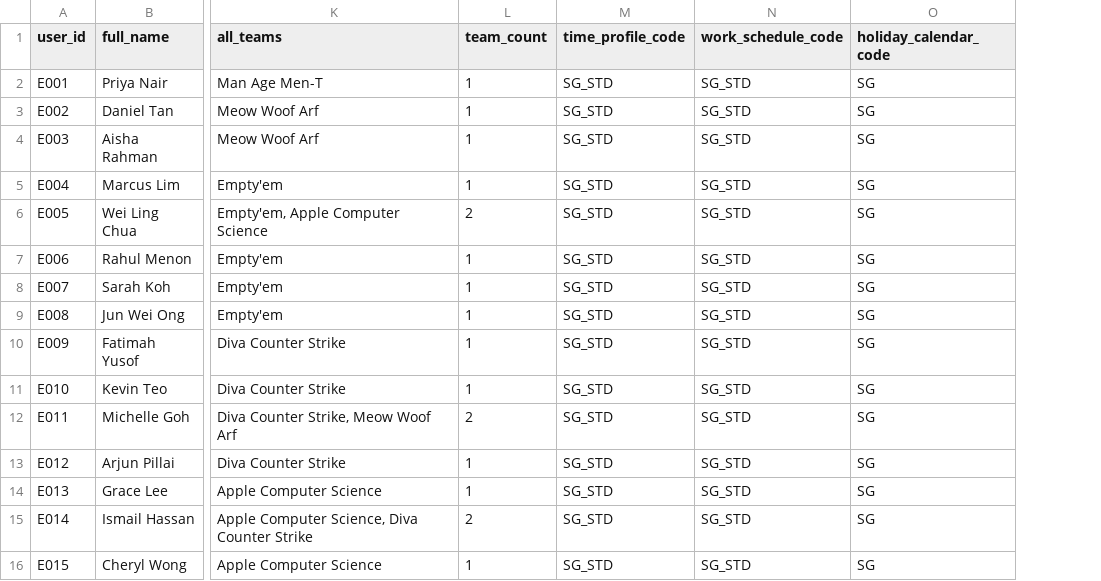
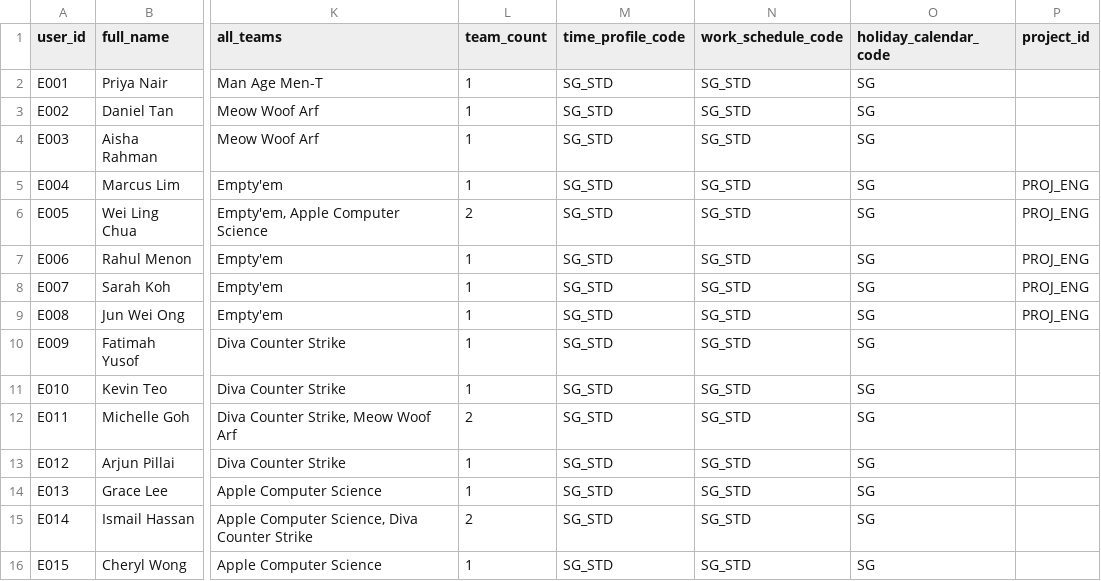
Before and after one commit to teamphi2026/hackathon-team-phi, a CSV file: hr_data/02_Job_Information.csv, drawn as a sheet; only a part is shown, gaps mark what is left out; the diff names each change by its address in the sheet, - before the commit and + after, or states it on an @@ line.

```diff
--- a/hr_data/02_Job_Information.csv
+++ b/hr_data/02_Job_Information.csv
+column P (project_id), rows 5-9: all PROJ_ENG
```
Also changed, not shown: hr_data/05_Time_Type.csv, hr_data/06_Time_Account_Type.csv, 5 other files.
